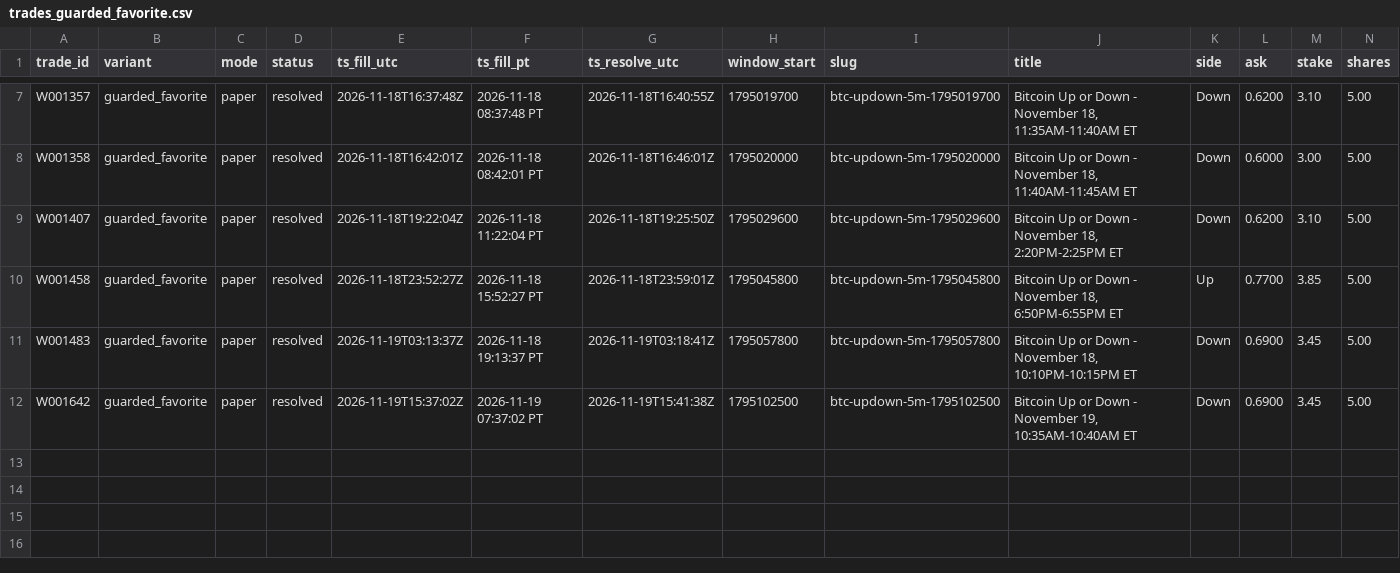
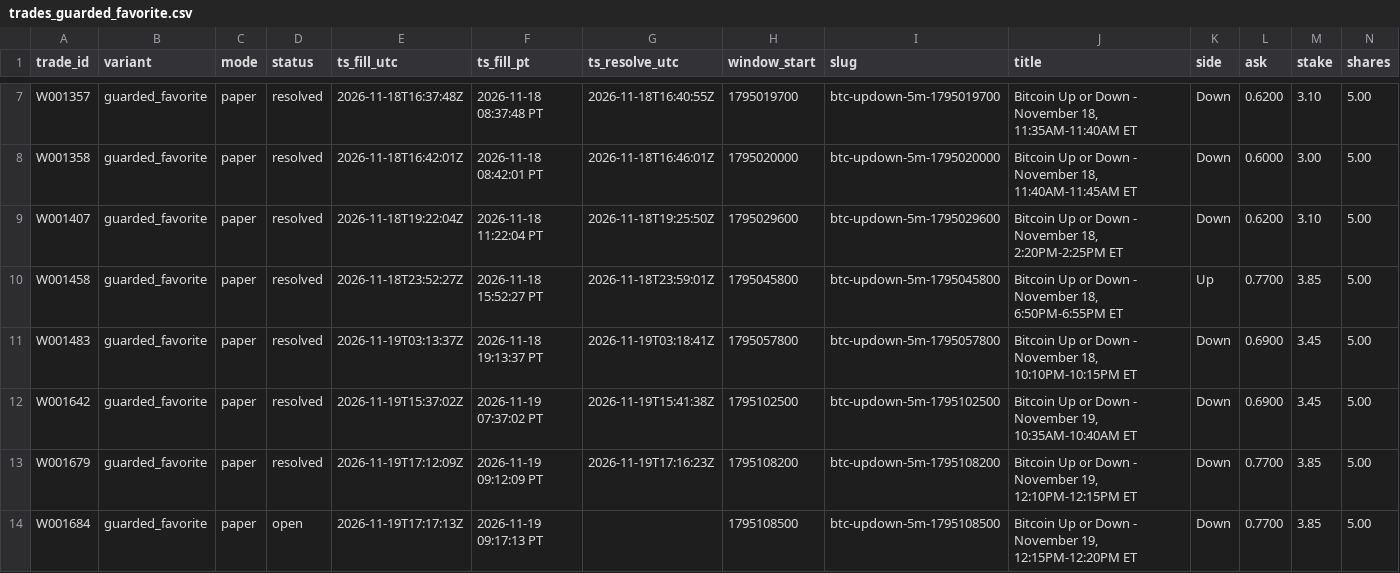
Before and after one commit to michaeldeuchar-dotcom/btc5m-paper-bot, a CSV file: data/week1/trades_guarded_favorite.csv, drawn as a sheet; only a part is shown, gaps mark what is left out; rows hold the shown columns only; the diff names each change by its address in the sheet, - before the commit and + after, or states it on an @@ line.

```diff
--- a/data/week1/trades_guarded_favorite.csv
+++ b/data/week1/trades_guarded_favorite.csv
+row 13: W001679 | guarded_favorite | paper | resolved | 2026-11-19T17:12:09Z | 2026-11-19 09:12:09 PT | 2026-11-19T17:16:23Z | 1795108200 | btc-updown-5m-1795108200 | Bitcoin Up or Down - November 19, 12:10PM-12:15PM ET | Down | 0.7700 | 3.85 | 5.00
+row 14: W001684 | guarded_favorite | paper | open | 2026-11-19T17:17:13Z | 2026-11-19 09:17:13 PT |  | 1795108500 | btc-updown-5m-1795108500 | Bitcoin Up or Down - November 19, 12:15PM-12:20PM ET | Down | 0.7700 | 3.85 | 5.00
```
Also changed, not shown: data/week1/decisions_tail.csv, data/week1/trades_breakout.csv, 12 other files.
